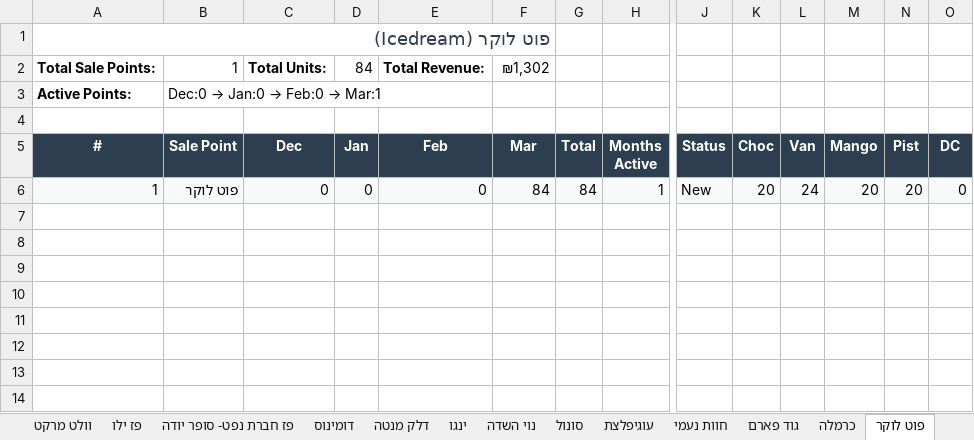
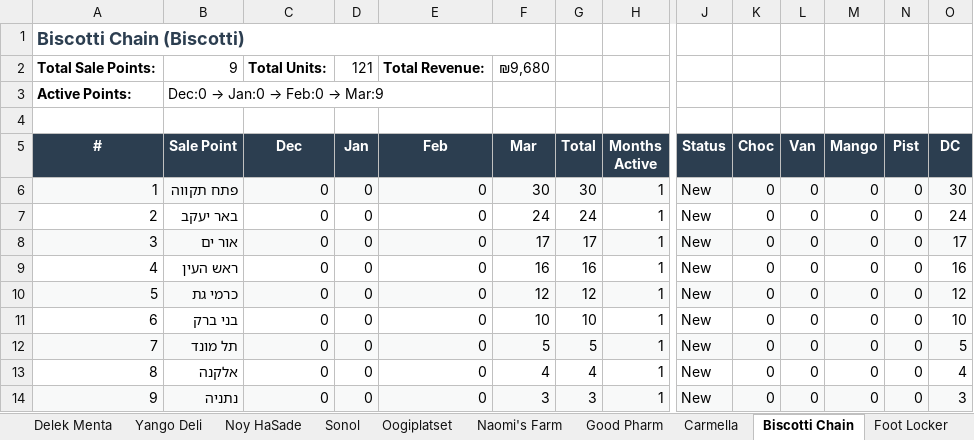
Before and after one commit to or-raito/raito-dashboard, an Excel workbook: raito_salepoints_deep_dive.xlsx, sheet Biscotti Chain, drawn as a sheet; only a part is shown, gaps mark what is left out; values as stored, in another font and other column widths than the file's, no borders; rows hold the shown columns only; the diff names each change by its address in the sheet, - before the commit and + after, or states it on an @@ line.

```diff
--- a/raito_salepoints_deep_dive.xlsx (sheet Biscotti Chain)
+++ b/raito_salepoints_deep_dive.xlsx (sheet Biscotti Chain)
-sheet tab: דלק מנטה
+sheet tab: Delek Menta
-sheet tab: ינגו
+sheet tab: Yango Deli
-sheet tab: נוי השדה
+sheet tab: Noy HaSade
-sheet tab: סונול
+sheet tab: Sonol
-sheet tab: עוגיפלצת
+sheet tab: Oogiplatset
-sheet tab: חוות נעמי
+sheet tab: Naomi's Farm
-sheet tab: גוד פארם
+sheet tab: Good Pharm
-sheet tab: כרמלה
+sheet tab: Carmella
-sheet tab: פוט לוקר
+sheet tab: Biscotti Chain
+sheet tab: Foot Locker
-A1 (#): פוט לוקר (Icedream)
+A1 (#): Biscotti Chain (Biscotti)
-B2 (Sale Point): 1
+B2 (Sale Point): 9
-D2 (Jan): 84
+D2 (Jan): 121
-F2 (Mar): ₪1,302
+F2 (Mar): ₪9,680
@@ B3 (Sale Point): Dec:0 → Jan:0 → Feb:0 → Mar:1 → Dec:0 → Jan:0 → Feb:0 → Mar:9 @@
-B6 (Sale Point): פוט לוקר
+B6 (Sale Point): פתח תקווה
-F6 (Mar): 84
+F6 (Mar): 30
-G6 (Total): 84
+G6 (Total): 30
-K6 (Choc): 20
+K6 (Choc): 0
-L6 (Van): 24
+L6 (Van): 0
-M6 (Mango): 20
+M6 (Mango): 0
-N6 (Pist): 20
+N6 (Pist): 0
-O6 (DC): 0
+O6 (DC): 30
+row 7: 2 | באר יעקב | 0 | 0 | 0 | 24 | 24 | 1 | New | 0 | 0 | 0 | 0 | 24
+row 8: 3 | אור ים | 0 | 0 | 0 | 17 | 17 | 1 | New | 0 | 0 | 0 | 0 | 17
+row 9: 4 | ראש העין | 0 | 0 | 0 | 16 | 16 | 1 | New | 0 | 0 | 0 | 0 | 16
+row 10: 5 | כרמי גת | 0 | 0 | 0 | 12 | 12 | 1 | New | 0 | 0 | 0 | 0 | 12
+row 11: 6 | בני ברק | 0 | 0 | 0 | 10 | 10 | 1 | New | 0 | 0 | 0 | 0 | 10
+row 12: 7 | תל מונד | 0 | 0 | 0 | 5 | 5 | 1 | New | 0 | 0 | 0 | 0 | 5
+row 13: 8 | אלקנה | 0 | 0 | 0 | 4 | 4 | 1 | New | 0 | 0 | 0 | 0 | 4
+row 14: 9 | נתניה | 0 | 0 | 0 | 3 | 3 | 1 | New | 0 | 0 | 0 | 0 | 3
```
Also changed, not shown: sheet All Sale Points, sheet Customer Summary, sheet Carmella, sheet Oogiplatset, sheet Yango Deli, sheet Naomi's Farm, 10 more sheets, other sheet tabs, 1 other file.
